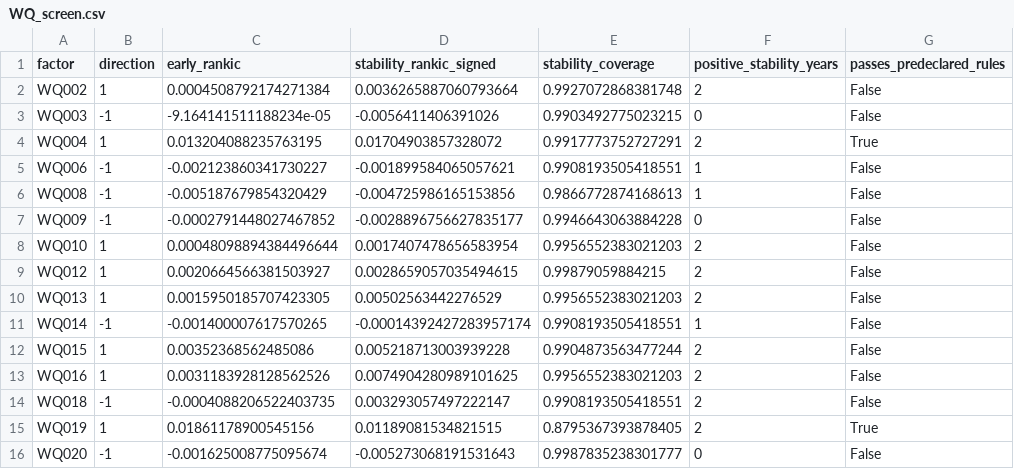
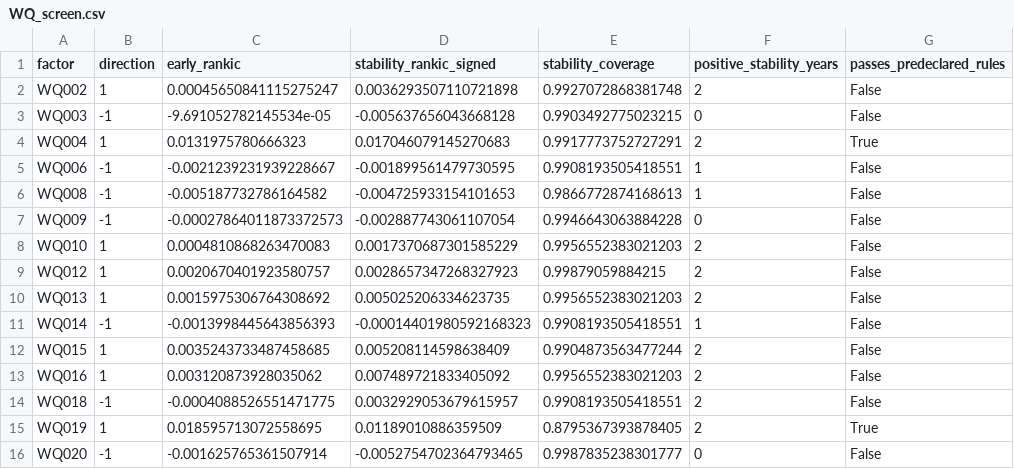
Before and after one commit to UtAstN/dsa5205-project2-final, a CSV file: results/WQ_screen.csv, drawn as a sheet; only a part is shown; the diff covers the shown part only.

```diff
--- a/results/WQ_screen.csv
+++ b/results/WQ_screen.csv
@@ -1,16 +1,16 @@
 factor,direction,early_rankic,stability_rankic_signed,stability_coverage,positive_stability_years,passes_predeclared_rules
-WQ002,1,0.0004508792174271384,0.0036265887060793664,0.9927072868381748,2,False
-WQ003,-1,-9.164141511188234e-05,-0.0056411406391026,0.9903492775023215,0,False
-WQ004,1,0.013204088235763195,0.01704903857328072,0.9917773752727291,2,True
-WQ006,-1,-0.002123860341730227,-0.001899584065057621,0.9908193505418551,1,False
-WQ008,-1,-0.005187679854320429,-0.004725986165153856,0.9866772874168613,1,False
-WQ009,-1,-0.0002791448027467852,-0.0028896756627835177,0.9946643063884228,0,False
-WQ010,1,0.00048098894384496644,0.0017407478656583954,0.9956552383021203,2,False
-WQ012,1,0.0020664566381503927,0.0028659057035494615,0.99879059884215,2,False
-WQ013,1,0.0015950185707423305,0.00502563442276529,0.9956552383021203,2,False
-WQ014,-1,-0.001400007617570265,-0.00014392427283957174,0.9908193505418551,1,False
-WQ015,1,0.00352368562485086,0.005218713003939228,0.9904873563477244,2,False
-WQ016,1,0.0031183928128562526,0.0074904280989101625,0.9956552383021203,2,False
-WQ018,-1,-0.0004088206522403735,0.003293057497222147,0.9908193505418551,2,False
-WQ019,1,0.01861178900545156,0.01189081534821515,0.8795367393878405,2,True
-WQ020,-1,-0.001625008775095674,-0.005273068191531643,0.9987835238301777,0,False
+WQ002,1,0.00045650841115275247,0.0036293507110721898,0.9927072868381748,2,False
+WQ003,-1,-9.691052782145534e-05,-0.005637656043668128,0.9903492775023215,0,False
+WQ004,1,0.0131975780666323,0.017046079145270683,0.9917773752727291,2,True
+WQ006,-1,-0.0021239231939228667,-0.001899561479730595,0.9908193505418551,1,False
+WQ008,-1,-0.005187732786164582,-0.004725933154101653,0.9866772874168613,1,False
+WQ009,-1,-0.00027864011873372573,-0.002887743061107054,0.9946643063884228,0,False
+WQ010,1,0.0004810868263470083,0.0017370687301585229,0.9956552383021203,2,False
+WQ012,1,0.0020670401923580757,0.0028657347268327923,0.99879059884215,2,False
+WQ013,1,0.0015975306764308692,0.005025206334623735,0.9956552383021203,2,False
+WQ014,-1,-0.0013998445643856393,-0.00014401980592168323,0.9908193505418551,1,False
+WQ015,1,0.0035243733487458685,0.005208114598638409,0.9904873563477244,2,False
+WQ016,1,0.003120873928035062,0.007489721833405092,0.9956552383021203,2,False
+WQ018,-1,-0.0004088526551471775,0.0032929053679615957,0.9908193505418551,2,False
+WQ019,1,0.018595713072558695,0.01189010886359509,0.8795367393878405,2,True
+WQ020,-1,-0.001625765361507914,-0.0052754702364793465,0.9987835238301777,0,False
```
Also changed, not shown: 48 edited cells elsewhere in this file, results/CV_comparison.csv, results/CV_scores.csv, 49 other files.
